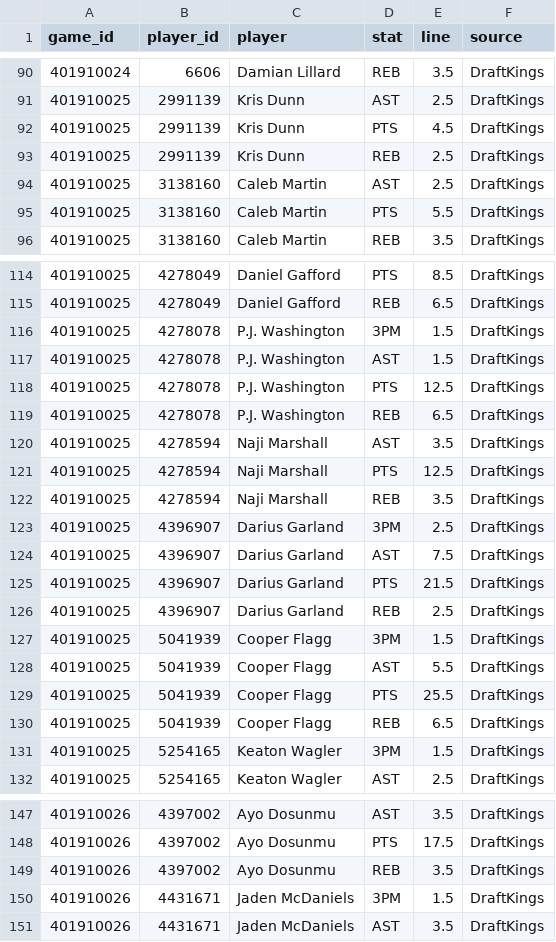
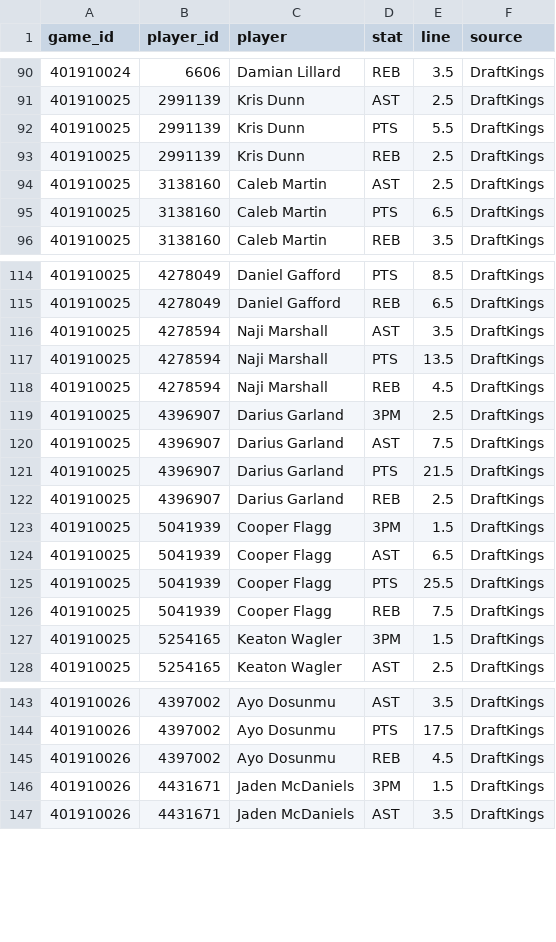
Before and after one commit to mason7park-debug/NBAprojections, a CSV file: data/props/2026-11-21.csv, drawn as a sheet; only a part is shown, gaps mark what is left out; the diff covers the shown part only.

```diff
--- a/data/props/2026-11-21.csv
+++ b/data/props/2026-11-21.csv
@@ -91,6 +91,6 @@ game_id,player_id,player,stat,line,source
 401910025,2991139,Kris Dunn,AST,2.5,DraftKings
-401910025,2991139,Kris Dunn,PTS,4.5,DraftKings
+401910025,2991139,Kris Dunn,PTS,5.5,DraftKings
 401910025,2991139,Kris Dunn,REB,2.5,DraftKings
 401910025,3138160,Caleb Martin,AST,2.5,DraftKings
-401910025,3138160,Caleb Martin,PTS,5.5,DraftKings
+401910025,3138160,Caleb Martin,PTS,6.5,DraftKings
 401910025,3138160,Caleb Martin,REB,3.5,DraftKings
@@ -115,9 +115,5 @@ game_id,player_id,player,stat,line,source
 401910025,4278049,Daniel Gafford,REB,6.5,DraftKings
-401910025,4278078,P.J. Washington,3PM,1.5,DraftKings
-401910025,4278078,P.J. Washington,AST,1.5,DraftKings
-401910025,4278078,P.J. Washington,PTS,12.5,DraftKings
-401910025,4278078,P.J. Washington,REB,6.5,DraftKings
 401910025,4278594,Naji Marshall,AST,3.5,DraftKings
-401910025,4278594,Naji Marshall,PTS,12.5,DraftKings
-401910025,4278594,Naji Marshall,REB,3.5,DraftKings
+401910025,4278594,Naji Marshall,PTS,13.5,DraftKings
+401910025,4278594,Naji Marshall,REB,4.5,DraftKings
 401910025,4396907,Darius Garland,3PM,2.5,DraftKings
@@ -127,5 +123,5 @@ game_id,player_id,player,stat,line,source
 401910025,5041939,Cooper Flagg,3PM,1.5,DraftKings
-401910025,5041939,Cooper Flagg,AST,5.5,DraftKings
+401910025,5041939,Cooper Flagg,AST,6.5,DraftKings
 401910025,5041939,Cooper Flagg,PTS,25.5,DraftKings
-401910025,5041939,Cooper Flagg,REB,6.5,DraftKings
+401910025,5041939,Cooper Flagg,REB,7.5,DraftKings
 401910025,5254165,Keaton Wagler,3PM,1.5,DraftKings
@@ -148,3 +144,3 @@ game_id,player_id,player,stat,line,source
 401910026,4397002,Ayo Dosunmu,PTS,17.5,DraftKings
-401910026,4397002,Ayo Dosunmu,REB,3.5,DraftKings
+401910026,4397002,Ayo Dosunmu,REB,4.5,DraftKings
 401910026,4431671,Jaden McDaniels,3PM,1.5,DraftKings
```
Also changed, not shown: 2 edited cells elsewhere in this file, data/injuries/2026-11-21.csv, data/projections/2026-11-21.csv, 4 other files.
